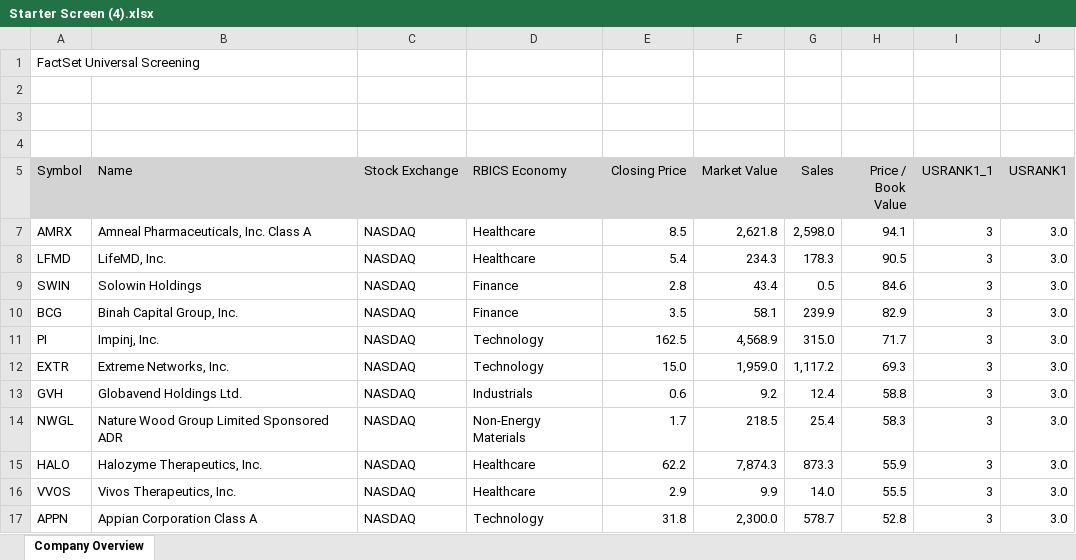
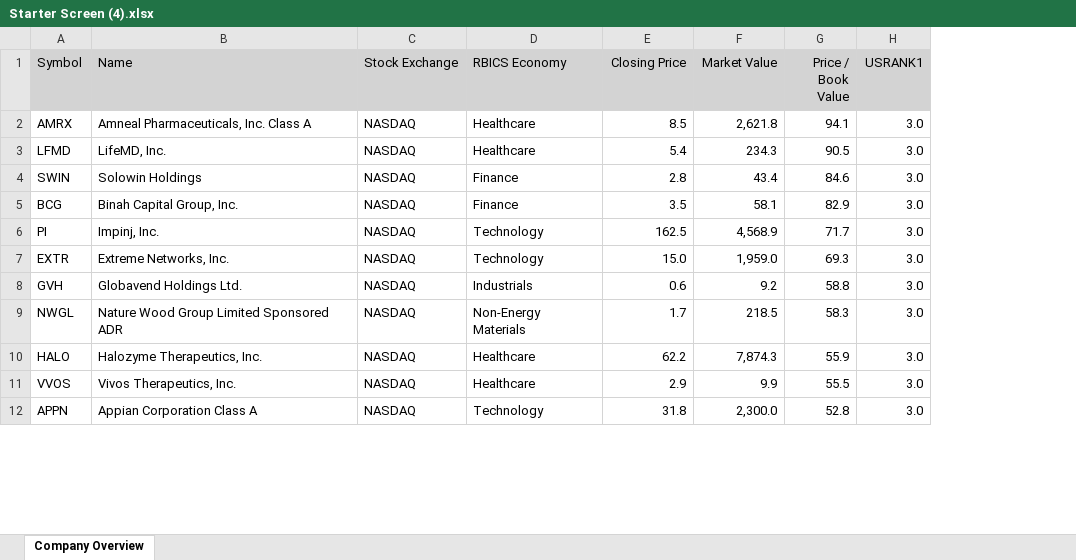
Before and after one commit to sly91/A2449, an Excel workbook: Starter Screen (4).xlsx, sheet Company Overview, drawn as a sheet; only a part is shown; values as stored, in another font and other column widths than the file's, no borders; removed rows and columns are numbered as before the commit, all else as after; the diff names each change by its address in the sheet, - before the commit and + after, or states it on an @@ line.

Commit message:
Add files via upload

```diff
--- a/Starter Screen (4).xlsx (sheet Company Overview)
+++ b/Starter Screen (4).xlsx (sheet Company Overview)
-column G (Sales), rows 7-17: 2,598.0 | 178.3 | 0.5 | 239.9 | 315.0 | 1,117.2 | 12.4 | 25.4 | 873.3 | 14.0 | 578.7
-column I (USRANK1_1), rows 7-17: all 3
-row 1: FactSet Universal Screening
-row 2: (empty)
-row 3: (empty)
-row 4: (empty)
```
